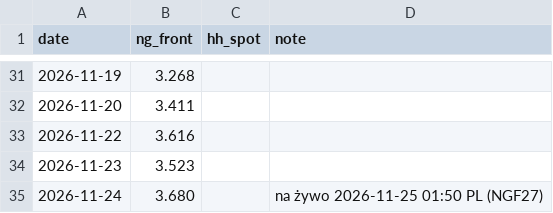
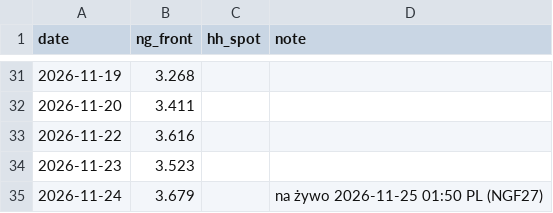
Before and after one commit to KrisMaros/gwhdd-data, a CSV file: data/prices.csv, drawn as a sheet; only a part is shown, gaps mark what is left out.

```diff
--- a/data/prices.csv
+++ b/data/prices.csv
@@ -34,2 +34,2 @@ date,ng_front,hh_spot,note
 2026-11-23,3.523,,
-2026-11-24,3.680,,na żywo 2026-11-25 01:50 PL (NGF27)
+2026-11-24,3.679,,na żywo 2026-11-25 01:50 PL (NGF27)
```
Also changed, not shown: data/contract_prices.csv, 1 other file.
